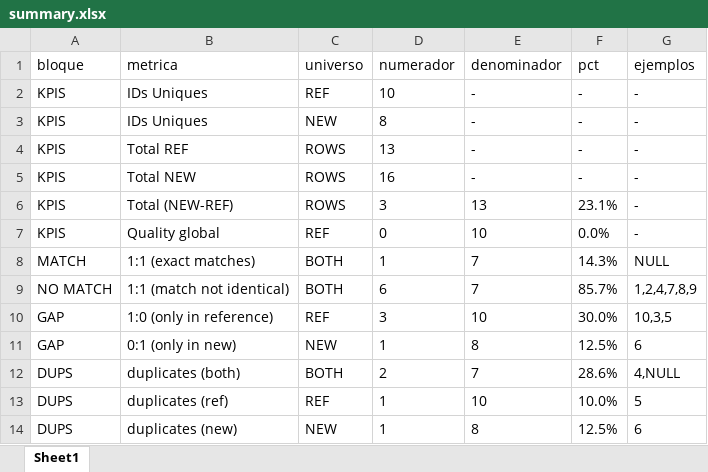
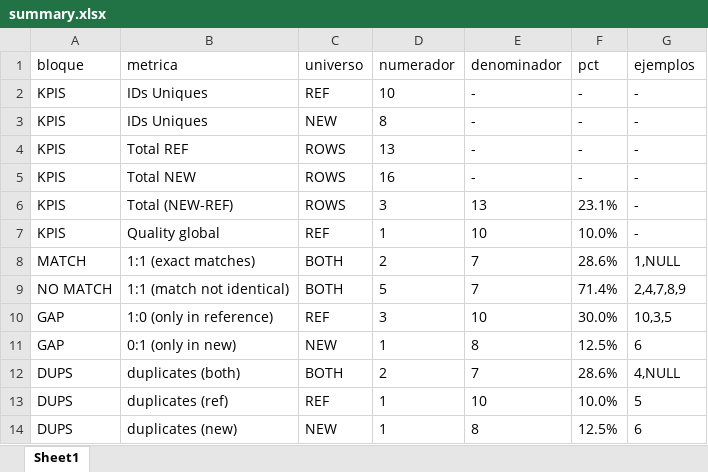
Before and after one commit to maite828/CompareTablesSparkScala, an Excel workbook: output/summary.xlsx, sheet Sheet1, drawn as a sheet; values as stored, in another font and other column widths than the file's, no borders; the diff names each change by its address in the sheet, - before the commit and + after, or states it on an @@ line.

Commit message:
Se añade un tipo de dato numerico BigDecimal genrico para que los datos numericos sean agnosticos y un fix en TableComprator

```diff
--- a/output/summary.xlsx (sheet Sheet1)
+++ b/output/summary.xlsx (sheet Sheet1)
-D7 (numerador): 0
+D7 (numerador): 1
-F7 (pct): 0.0%
+F7 (pct): 10.0%
-D8 (numerador): 1
+D8 (numerador): 2
-F8 (pct): 14.3%
+F8 (pct): 28.6%
-G8 (ejemplos): NULL
+G8 (ejemplos): 1,NULL
-D9 (numerador): 6
+D9 (numerador): 5
-F9 (pct): 85.7%
+F9 (pct): 71.4%
-G9 (ejemplos): 1,2,4,7,8,9
+G9 (ejemplos): 2,4,7,8,9
```
Also changed, not shown: 7 other files.
